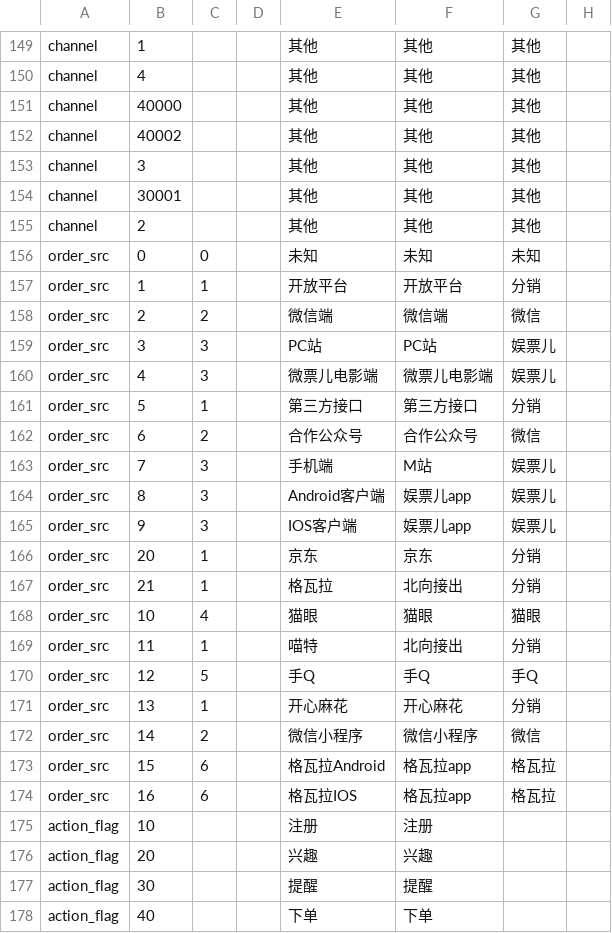
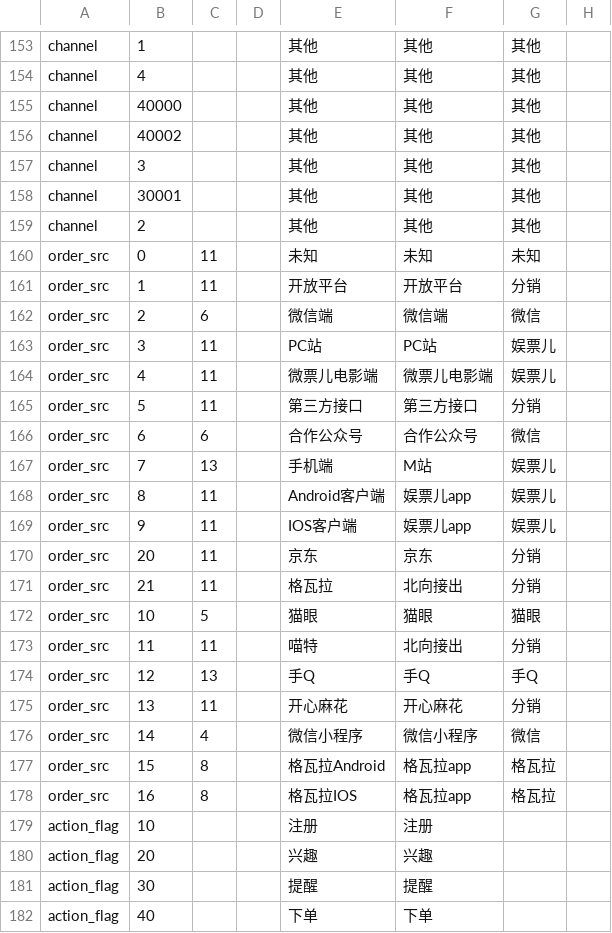
Before and after one commit to fnfly2005/omy_code, a CSV file: table/myshow_dictionary_s.csv, drawn as a sheet; only a part is shown, gaps mark what is left out; the diff covers the shown part only.

```diff
--- a/table/myshow_dictionary_s.csv
+++ b/table/myshow_dictionary_s.csv
@@ -155,21 +159,21 @@ channel,30001,,,其他,其他,其他,
 channel,2,,,其他,其他,其他,
-order_src,0,0,,未知,未知,未知,
-order_src,1,1,,开放平台,开放平台,分销,
-order_src,2,2,,微信端,微信端,微信,
-order_src,3,3,,PC站,PC站,娱票儿,
-order_src,4,3,,微票儿电影端,微票儿电影端,娱票儿,
-order_src,5,1,,第三方接口,第三方接口,分销,
-order_src,6,2,,合作公众号,合作公众号,微信,
-order_src,7,3,,手机端,M站,娱票儿,
-order_src,8,3,,Android客户端,娱票儿app,娱票儿,
-order_src,9,3,,IOS客户端,娱票儿app,娱票儿,
-order_src,20,1,,京东,京东,分销,
-order_src,21,1,,格瓦拉,北向接出,分销,
-order_src,10,4,,猫眼,猫眼,猫眼,
-order_src,11,1,,喵特,北向接出,分销,
-order_src,12,5,,手Q,手Q,手Q,
-order_src,13,1,,开心麻花,开心麻花,分销,
-order_src,14,2,,微信小程序,微信小程序,微信,
-order_src,15,6,,格瓦拉Android,格瓦拉app,格瓦拉,
-order_src,16,6,,格瓦拉IOS,格瓦拉app,格瓦拉,
+order_src,0,11,,未知,未知,未知,
+order_src,1,11,,开放平台,开放平台,分销,
+order_src,2,6,,微信端,微信端,微信,
+order_src,3,11,,PC站,PC站,娱票儿,
+order_src,4,11,,微票儿电影端,微票儿电影端,娱票儿,
+order_src,5,11,,第三方接口,第三方接口,分销,
+order_src,6,6,,合作公众号,合作公众号,微信,
+order_src,7,13,,手机端,M站,娱票儿,
+order_src,8,11,,Android客户端,娱票儿app,娱票儿,
+order_src,9,11,,IOS客户端,娱票儿app,娱票儿,
+order_src,20,11,,京东,京东,分销,
+order_src,21,11,,格瓦拉,北向接出,分销,
+order_src,10,5,,猫眼,猫眼,猫眼,
+order_src,11,11,,喵特,北向接出,分销,
+order_src,12,13,,手Q,手Q,手Q,
+order_src,13,11,,开心麻花,开心麻花,分销,
+order_src,14,4,,微信小程序,微信小程序,微信,
+order_src,15,8,,格瓦拉Android,格瓦拉app,格瓦拉,
+order_src,16,8,,格瓦拉IOS,格瓦拉app,格瓦拉,
 action_flag,10,,,注册,注册,,
```
Also changed, not shown: 4 added rows and 33 edited cells elsewhere in this file.
